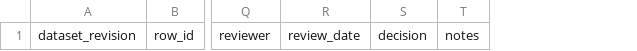
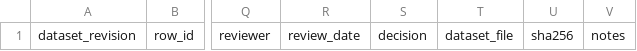
Before and after one commit to drianseven7/skemanya-media-manager, a CSV file: model/dataset/source_rights_review_template.csv, drawn as a sheet; only a part is shown, gaps mark what is left out; the diff names each change by its address in the sheet, - before the commit and + after, or states it on an @@ line.

```diff
--- a/model/dataset/source_rights_review_template.csv
+++ b/model/dataset/source_rights_review_template.csv
+column T, row 1: dataset_file
+column U, row 1: sha256
```
Also changed, not shown: 3 other files.
